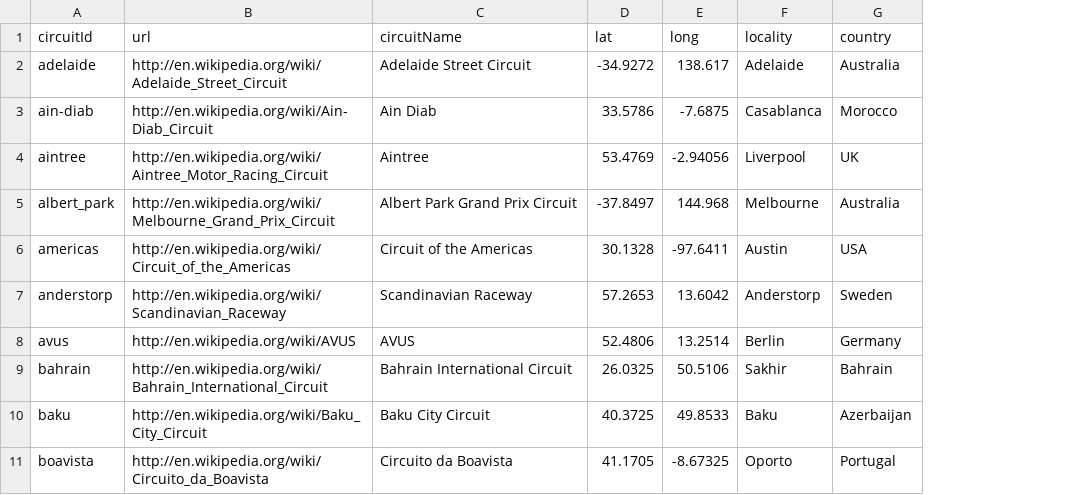
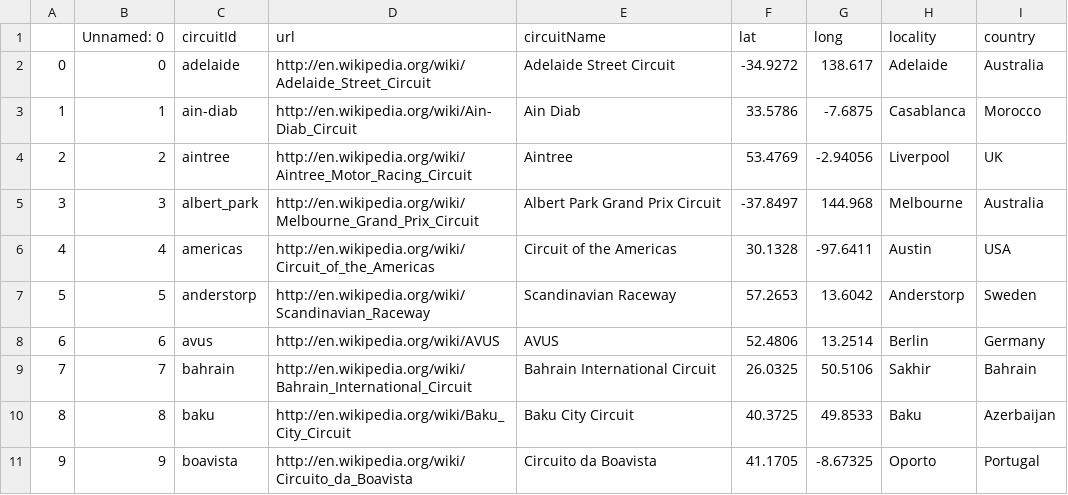
Before and after one commit to SarahAmiraslani/F1-Milestone-Tharval-Amiraslani-Korbin, a CSV file: data/raw/circuits_information.csv, drawn as a sheet; only a part is shown; the diff names each change by its address in the sheet, - before the commit and + after, or states it on an @@ line.

```diff
--- a/data/raw/circuits_information.csv
+++ b/data/raw/circuits_information.csv
+column A, rows 2-11: 0 | 1 | 2 | 3 | 4 | 5 | 6 | 7 | 8 | 9
+column B (Unnamed: 0), rows 2-11: 0 | 1 | 2 | 3 | 4 | 5 | 6 | 7 | 8 | 9
```
Also changed, not shown: data/raw/Race_Information_1995_2023.csv, data/raw/drivers_information.csv, 9 other files.
